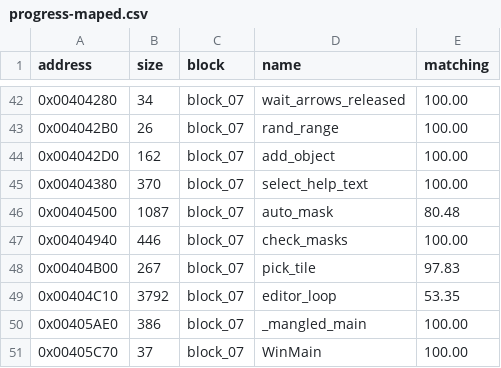
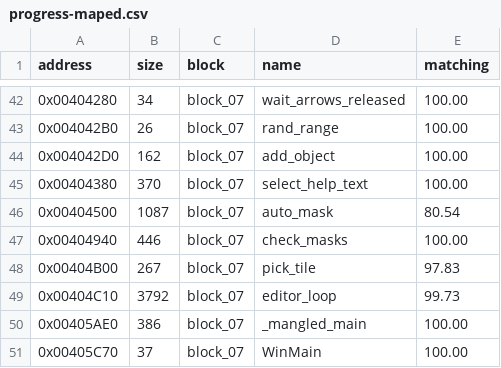
Before and after one commit to SailorSnoW/happy-decomp, a CSV file: notes/data/progress-maped.csv, drawn as a sheet; only a part is shown, gaps mark what is left out.

```diff
--- a/notes/data/progress-maped.csv
+++ b/notes/data/progress-maped.csv
@@ -45,6 +45,6 @@ address,size,block,name,matching
 0x00404380,370,block_07,select_help_text,100.00
-0x00404500,1087,block_07,auto_mask,80.48
+0x00404500,1087,block_07,auto_mask,80.54
 0x00404940,446,block_07,check_masks,100.00
 0x00404B00,267,block_07,pick_tile,97.83
-0x00404C10,3792,block_07,editor_loop,53.35
+0x00404C10,3792,block_07,editor_loop,99.73
 0x00405AE0,386,block_07,_mangled_main,100.00
```
Also changed, not shown: 5 other files.
